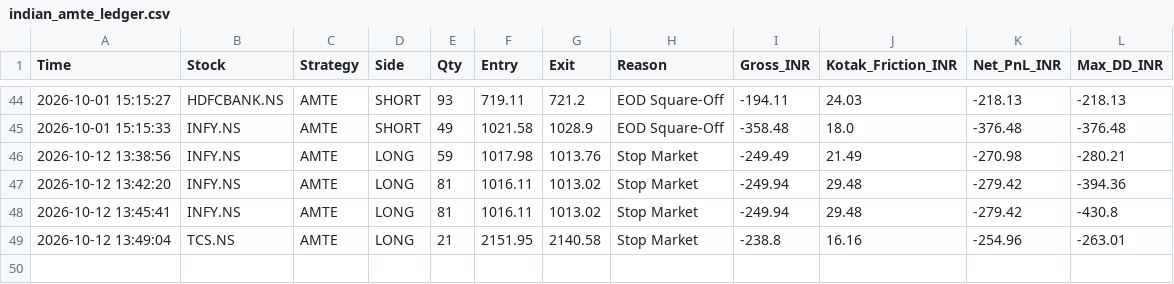
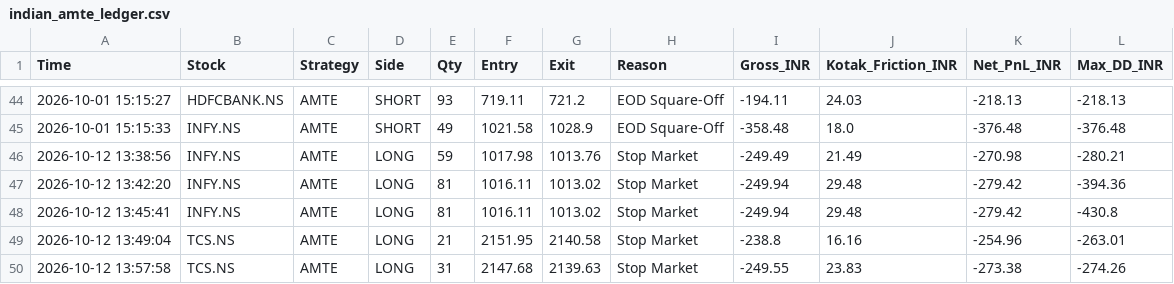
Before and after one commit to harnepal-hub/amte-indian-terminal, a CSV file: indian_amte_ledger.csv, drawn as a sheet; only a part is shown, gaps mark what is left out.

Commit message:
Auto-log AMTE trade TCS.NS at 2026-10-12 13:57:58

```diff
--- a/indian_amte_ledger.csv
+++ b/indian_amte_ledger.csv
@@ -49 +49,2 @@ Time,Stock,Strategy,Side,Qty,Entry,Exit,Reason,Gross_INR,Kotak_Friction_INR,Net_
 2026-10-12 13:49:04,TCS.NS,AMTE,LONG,21,2151.95,2140.58,Stop Market,-238.8,16.16,-254.96,-263.01
+2026-10-12 13:57:58,TCS.NS,AMTE,LONG,31,2147.68,2139.63,Stop Market,-249.55,23.83,-273.38,-274.26
```
